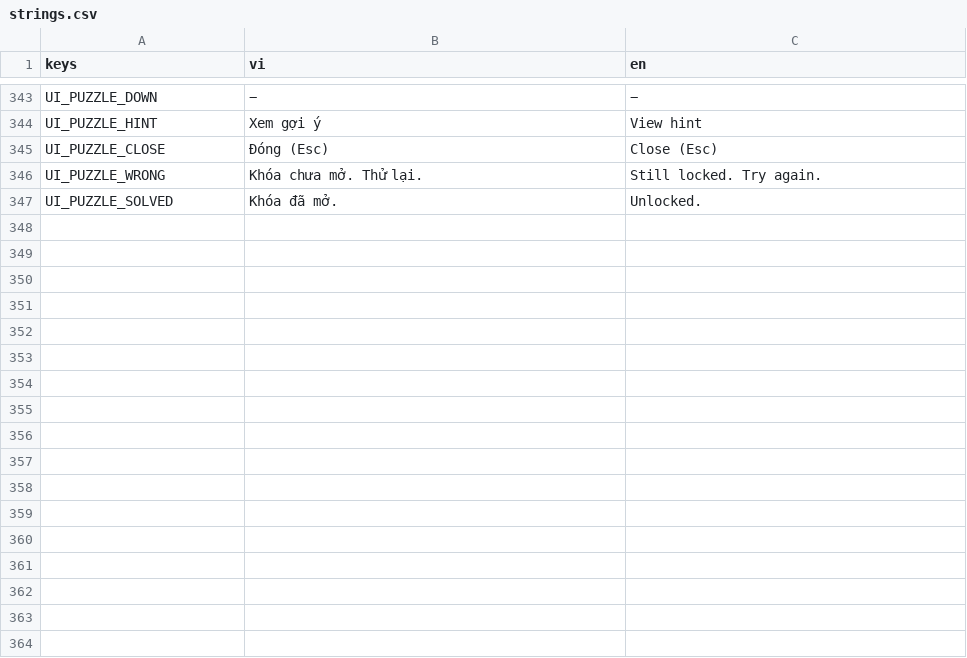
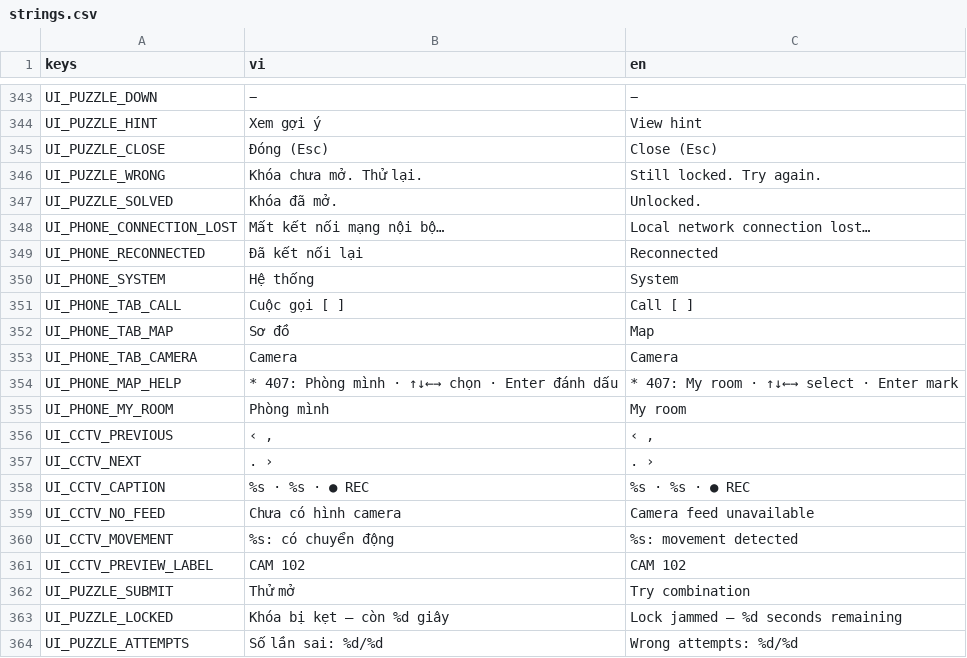
Before and after one commit to haruki2708/ky-tuc-xa-sau-12-gio, a CSV file: game/localization/strings.csv, drawn as a sheet; only a part is shown, gaps mark what is left out.

Commit message:
T-163: Add phone map and CCTV, call recovery, lockouts and death overlay

```diff
--- a/game/localization/strings.csv
+++ b/game/localization/strings.csv
@@ -347 +347,18 @@ UI_PUZZLE_WRONG,Khóa chưa mở. Thử lại.,Still locked. Try again.
 UI_PUZZLE_SOLVED,Khóa đã mở.,Unlocked.
+UI_PHONE_CONNECTION_LOST,Mất kết nối mạng nội bộ…,Local network connection lost…
+UI_PHONE_RECONNECTED,Đã kết nối lại,Reconnected
+UI_PHONE_SYSTEM,Hệ thống,System
+UI_PHONE_TAB_CALL,Cuộc gọi [ ],Call [ ]
+UI_PHONE_TAB_MAP,Sơ đồ,Map
+UI_PHONE_TAB_CAMERA,Camera,Camera
+UI_PHONE_MAP_HELP,* 407: Phòng mình · ↑↓←→ chọn · Enter đánh dấu,* 407: My room · ↑↓←→ select · Enter mark
+UI_PHONE_MY_ROOM,Phòng mình,My room
+UI_CCTV_PREVIOUS,"‹ ,","‹ ,"
+UI_CCTV_NEXT,. ›,. ›
+UI_CCTV_CAPTION,%s · %s · ● REC,%s · %s · ● REC
+UI_CCTV_NO_FEED,Chưa có hình camera,Camera feed unavailable
+UI_CCTV_MOVEMENT,%s: có chuyển động,%s: movement detected
+UI_CCTV_PREVIEW_LABEL,CAM 102,CAM 102
+UI_PUZZLE_SUBMIT,Thử mở,Try combination
+UI_PUZZLE_LOCKED,Khóa bị kẹt — còn %d giây,Lock jammed — %d seconds remaining
+UI_PUZZLE_ATTEMPTS,Số lần sai: %d/%d,Wrong attempts: %d/%d
```
Also changed, not shown: 40 other files.
